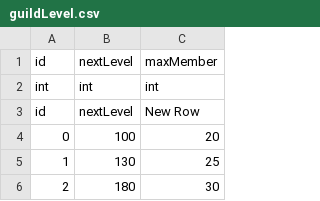
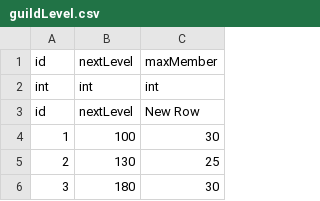
Before and after one commit to vietanha34/pomelo-test, a CSV file: game-server/config/csv/guildLevel.csv, drawn as a sheet; only a part is shown; the diff names each change by its address in the sheet, - before the commit and + after, or states it on an @@ line.

```diff
--- a/game-server/config/csv/guildLevel.csv
+++ b/game-server/config/csv/guildLevel.csv
@@ column A (id) renumbered from row 4 down @@
-C4 (maxMember): 20
+C4 (maxMember): 30
```
Also changed, not shown: game-server/config/csv/603.csv, 5 other files.
